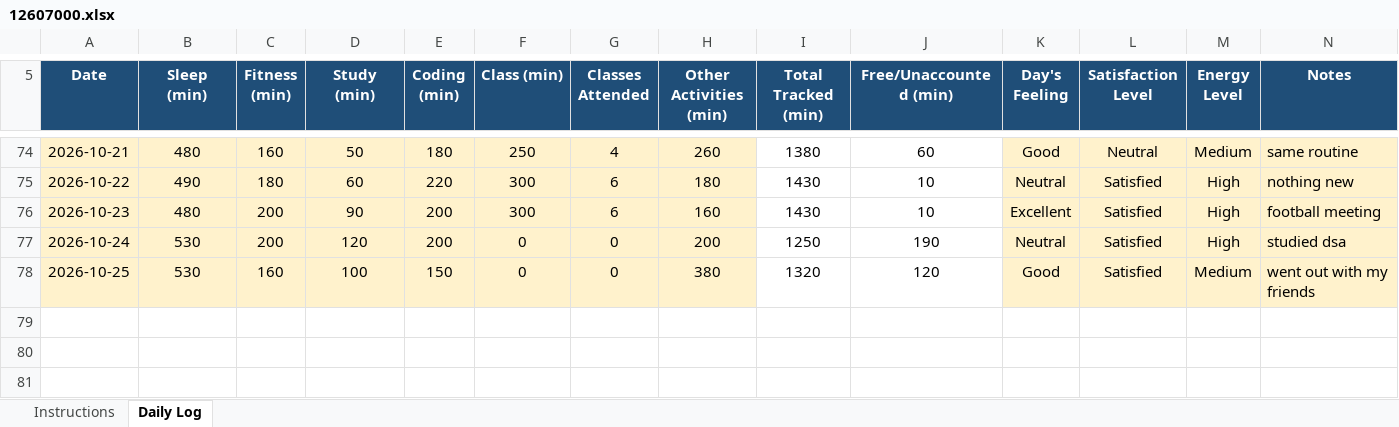
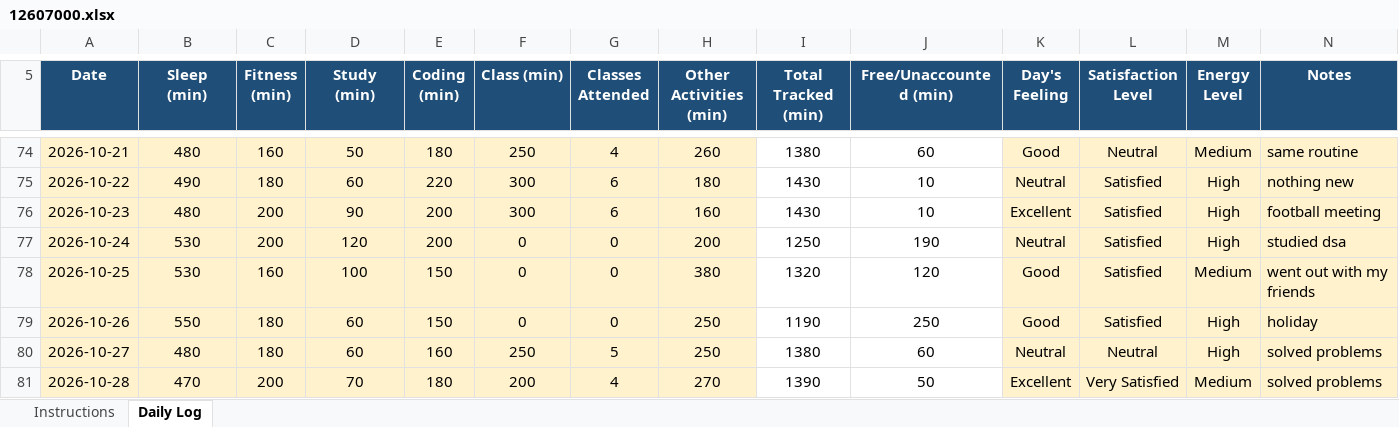
Before and after one commit to AbrarFayazBhat/12607000-Abrar-Fayaz-Bhat, an Excel workbook: 12607000.xlsx, sheet Daily Log, drawn as a sheet; only a part is shown, gaps mark what is left out; values as stored, in another font and other column widths than the file's, no borders; conditional formats not drawn; the diff names each change by its address in the sheet, - before the commit and + after, or states it on an @@ line.

Commit message:
Day 48

```diff
--- a/12607000.xlsx (sheet Daily Log)
+++ b/12607000.xlsx (sheet Daily Log)
+row 79: 2026-10-26 | 550 | 180 | 60 | 150 | 0 | 0 | 250 | 1190 | 250 | Good | Satisfied | High | holiday
+row 80: 2026-10-27 | 480 | 180 | 60 | 160 | 250 | 5 | 250 | 1380 | 60 | Neutral | Neutral | High | solved problems
+row 81: 2026-10-28 | 470 | 200 | 70 | 180 | 200 | 4 | 270 | 1390 | 50 | Excellent | Very Satisfied | Medium | solved problems
```
